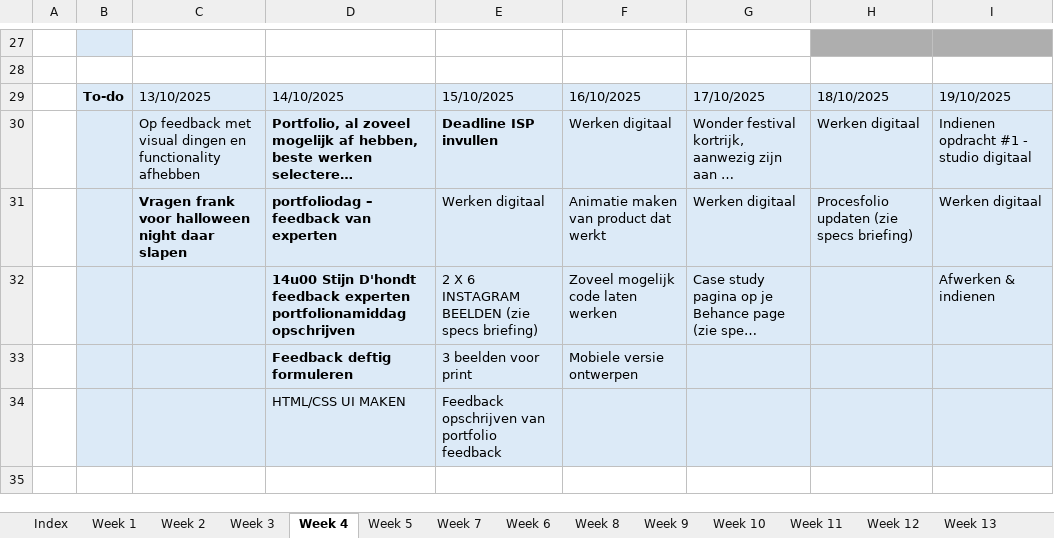
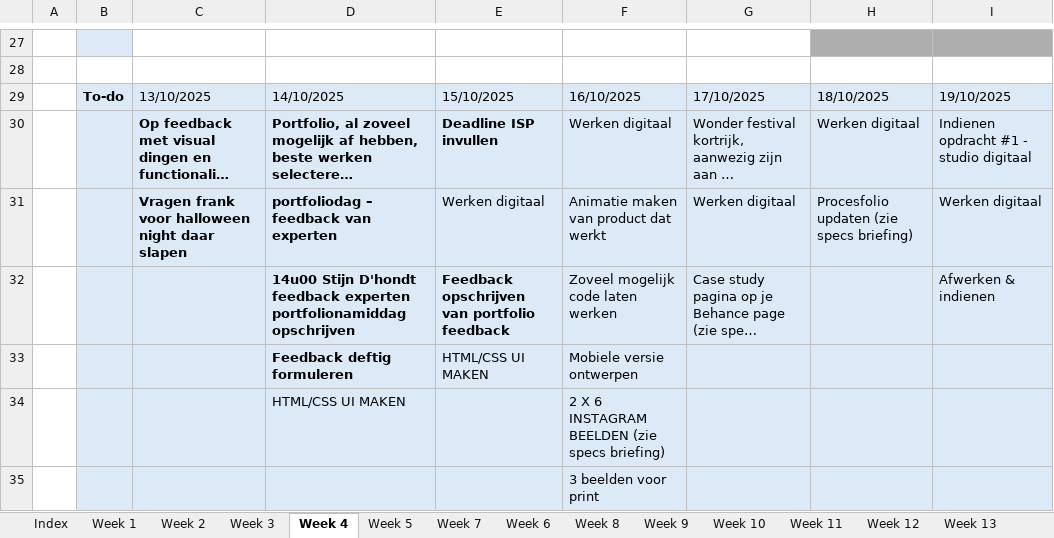
Before and after one commit to ninjahisser/LUCA-3, an Excel workbook: Uurrooster.xlsx, sheet Week 4, drawn as a sheet; only a part is shown, gaps mark what is left out; long unchanged cells end in …; values as stored, in another font and other column widths than the file's, no borders; conditional formats not drawn; removed rows and columns are numbered as before the commit, all else as after; the diff names each change by its address in the sheet, - before the commit and + after, or states it on an @@ line.

```diff
--- a/Uurrooster.xlsx (sheet Week 4)
+++ b/Uurrooster.xlsx (sheet Week 4)
-C30 bold: off
+C30 bold: on
-E32: 2 X 6 INSTAGRAM BEELDEN (zie specs briefing)
+E32: Feedback opschrijven van portfolio feedback
-E32 bold: off
+E32 bold: on
-E33: 3 beelden voor print
+E33: HTML/CSS UI MAKEN
-row 34:  |  |  | HTML/CSS UI MAKEN | Feedback opschrijven van portfolio feedback
+row 34:  |  |  | HTML/CSS UI MAKEN |  | 2 X 6 INSTAGRAM BEELDEN (zie specs briefing)
+row 35:  |  |  |  |  | 3 beelden voor print
```
Also changed, not shown: 2 other files.
